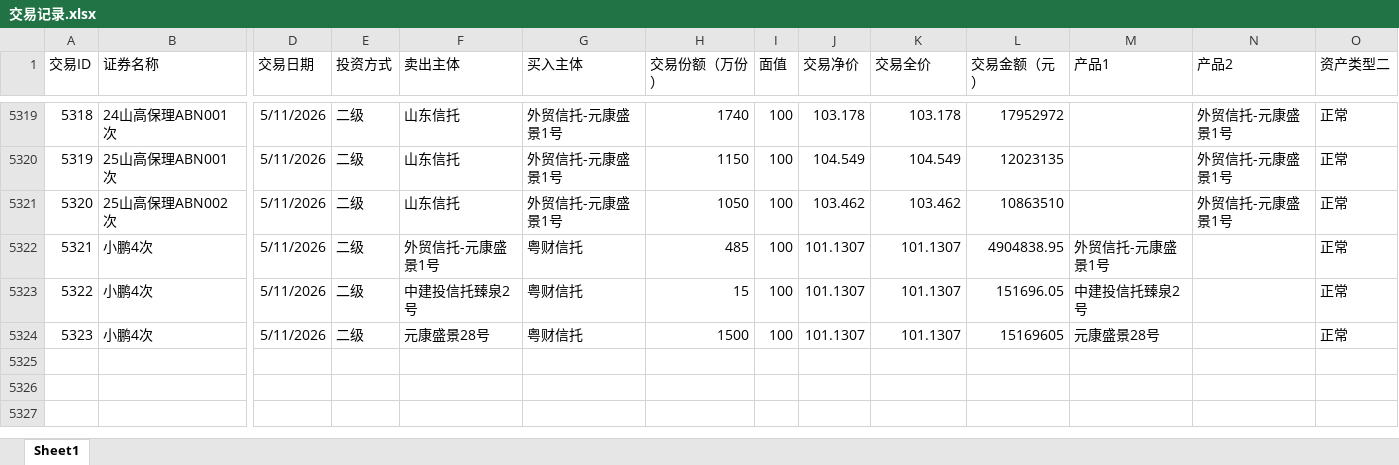
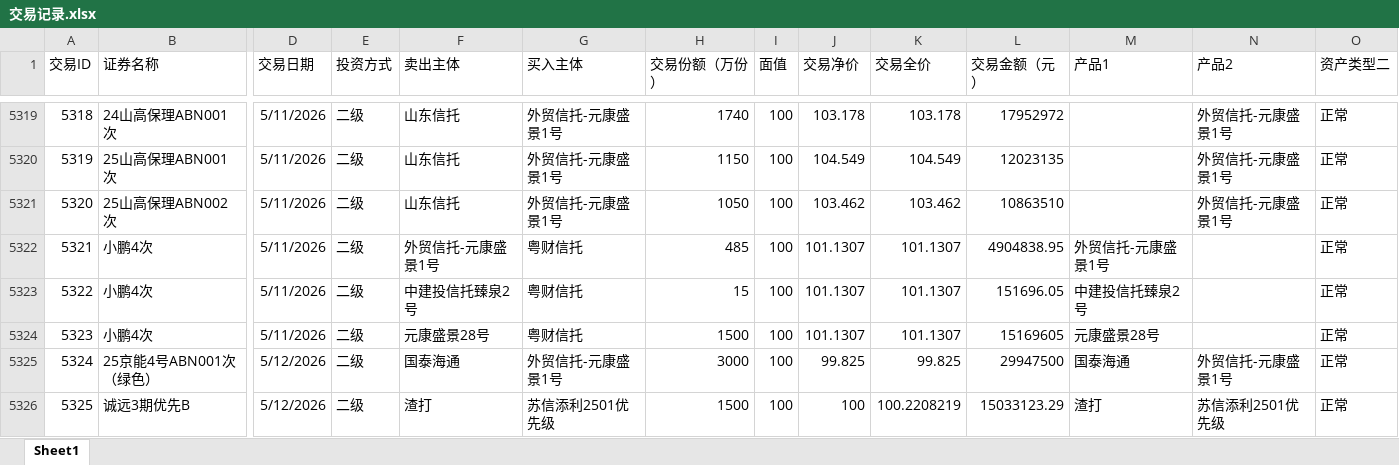
Before and after one commit to Amyamini/ABS_abs, an Excel workbook: 交易记录.xlsx, sheet Sheet1, drawn as a sheet; only a part is shown, gaps mark what is left out; values as stored, in another font and other column widths than the file's, no borders; rows hold the shown columns only; the diff names each change by its address in the sheet, - before the commit and + after, or states it on an @@ line.

```diff
--- a/交易记录.xlsx (sheet Sheet1)
+++ b/交易记录.xlsx (sheet Sheet1)
+row 5325: 5324 | 25京能4号ABN001次（绿色） | 5/12/2026 | 二级 | 国泰海通 | 外贸信托-元康盛景1号 | 3000 | 100 | 99.825 | 99.825 | 29947500 | 国泰海通 | 外贸信托-元康盛景1号 | 正常
+row 5326: 5325 | 诚远3期优先B | 5/12/2026 | 二级 | 渣打 | 苏信添利2501优先级 | 1500 | 100 | 100 | 100.2208219 | 15033123.29 | 渣打 | 苏信添利2501优先级 | 正常
```
Also changed, not shown: 3 other files.
